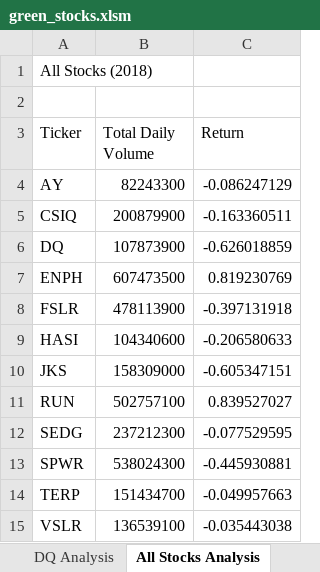
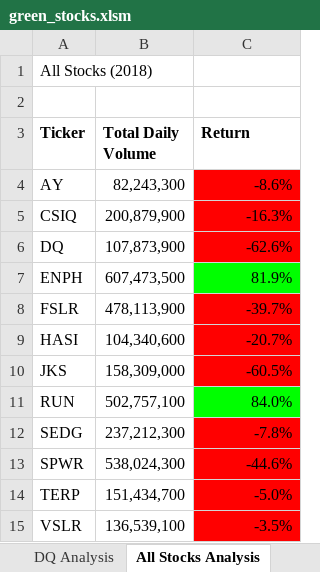
Before and after one commit to tcjurgens/stock-analysis, an Excel workbook: green_stocks.xlsm, sheet All Stocks Analysis, drawn as a sheet; values as stored, in another font and other column widths than the file's, no borders; the diff names each change by its address in the sheet, - before the commit and + after, or states it on an @@ line.

Commit message:
Add files via upload

```diff
--- a/green_stocks.xlsm (sheet All Stocks Analysis)
+++ b/green_stocks.xlsm (sheet All Stocks Analysis)
-A3:C3 bold: off
+A3:C3 bold: on
-B4 (Total Daily Volume): 82243300
+B4 (Total Daily Volume): 82,243,300
-C4 (Return): -0.086247129
+C4 (Return): -8.6%
-C4:C6 fill: none
+C4:C6 fill: #FF0000
-B5 (Total Daily Volume): 200879900
+B5 (Total Daily Volume): 200,879,900
-C5 (Return): -0.163360511
+C5 (Return): -16.3%
-B6 (Total Daily Volume): 107873900
+B6 (Total Daily Volume): 107,873,900
-C6 (Return): -0.626018859
+C6 (Return): -62.6%
-B7 (Total Daily Volume): 607473500
+B7 (Total Daily Volume): 607,473,500
-C7 (Return): 0.819230769
+C7 (Return): 81.9%
-C7 fill: none
+C7 fill: #00FF00
-B8 (Total Daily Volume): 478113900
+B8 (Total Daily Volume): 478,113,900
-C8 (Return): -0.397131918
+C8 (Return): -39.7%
-C8:C10 fill: none
+C8:C10 fill: #FF0000
-B9 (Total Daily Volume): 104340600
+B9 (Total Daily Volume): 104,340,600
-C9 (Return): -0.206580633
+C9 (Return): -20.7%
-B10 (Total Daily Volume): 158309000
+B10 (Total Daily Volume): 158,309,000
-C10 (Return): -0.605347151
+C10 (Return): -60.5%
-B11 (Total Daily Volume): 502757100
+B11 (Total Daily Volume): 502,757,100
-C11 (Return): 0.839527027
+C11 (Return): 84.0%
-C11 fill: none
+C11 fill: #00FF00
-B12 (Total Daily Volume): 237212300
+B12 (Total Daily Volume): 237,212,300
-C12 (Return): -0.077529595
+C12 (Return): -7.8%
-C12:C15 fill: none
+C12:C15 fill: #FF0000
-B13 (Total Daily Volume): 538024300
+B13 (Total Daily Volume): 538,024,300
-C13 (Return): -0.445930881
+C13 (Return): -44.6%
-B14 (Total Daily Volume): 151434700
+B14 (Total Daily Volume): 151,434,700
-C14 (Return): -0.049957663
+C14 (Return): -5.0%
-B15 (Total Daily Volume): 136539100
+B15 (Total Daily Volume): 136,539,100
-C15 (Return): -0.035443038
+C15 (Return): -3.5%
```
